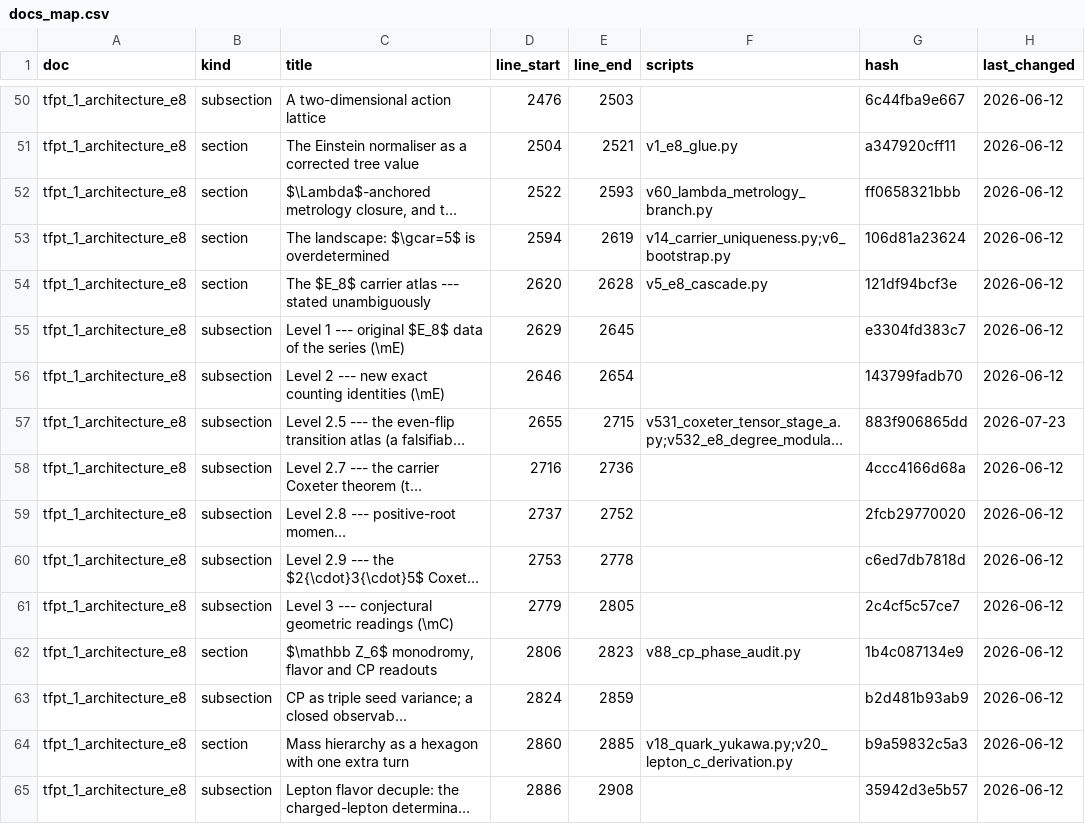
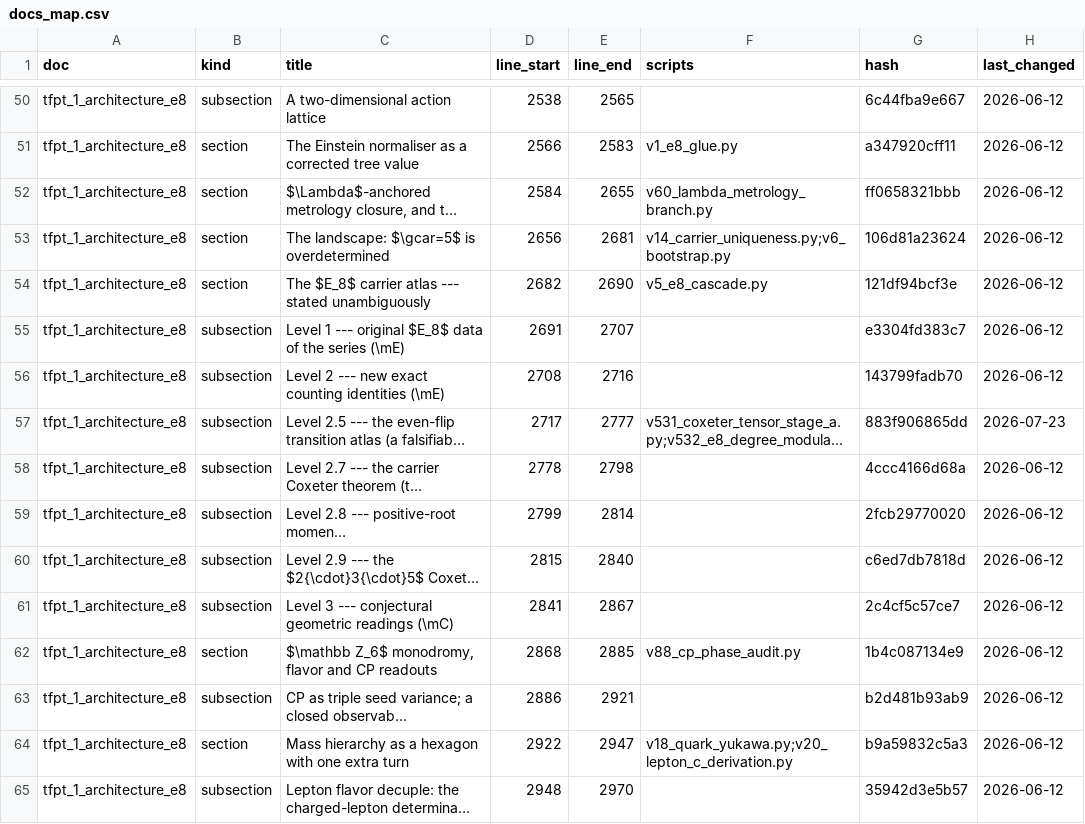
Before and after one commit to sthamann/TFPT, a CSV file: verification/docs_map.csv, drawn as a sheet; only a part is shown, gaps mark what is left out; long unchanged cells end in …; the diff covers the shown part only; the diff names each change by its address in the sheet, - before the commit and + after, or states it on an @@ line.

```diff
--- a/verification/docs_map.csv
+++ b/verification/docs_map.csv
-D50 (line_start): 2476
+D50 (line_start): 2538
-E50 (line_end): 2503
+E50 (line_end): 2565
-D51 (line_start): 2504
+D51 (line_start): 2566
-E51 (line_end): 2521
+E51 (line_end): 2583
-D52 (line_start): 2522
+D52 (line_start): 2584
-E52 (line_end): 2593
+E52 (line_end): 2655
-D53 (line_start): 2594
+D53 (line_start): 2656
-E53 (line_end): 2619
+E53 (line_end): 2681
-D54 (line_start): 2620
+D54 (line_start): 2682
-E54 (line_end): 2628
+E54 (line_end): 2690
-D55 (line_start): 2629
+D55 (line_start): 2691
-E55 (line_end): 2645
+E55 (line_end): 2707
-D56 (line_start): 2646
+D56 (line_start): 2708
-E56 (line_end): 2654
+E56 (line_end): 2716
-D57 (line_start): 2655
+D57 (line_start): 2717
-E57 (line_end): 2715
+E57 (line_end): 2777
-D58 (line_start): 2716
+D58 (line_start): 2778
-E58 (line_end): 2736
+E58 (line_end): 2798
-D59 (line_start): 2737
+D59 (line_start): 2799
-E59 (line_end): 2752
+E59 (line_end): 2814
-D60 (line_start): 2753
+D60 (line_start): 2815
-E60 (line_end): 2778
+E60 (line_end): 2840
-D61 (line_start): 2779
+D61 (line_start): 2841
-E61 (line_end): 2805
+E61 (line_end): 2867
-D62 (line_start): 2806
+D62 (line_start): 2868
-E62 (line_end): 2823
+E62 (line_end): 2885
-D63 (line_start): 2824
+D63 (line_start): 2886
-E63 (line_end): 2859
+E63 (line_end): 2921
-D64 (line_start): 2860
+D64 (line_start): 2922
-E64 (line_end): 2885
+E64 (line_end): 2947
-D65 (line_start): 2886
+D65 (line_start): 2948
-E65 (line_end): 2908
+E65 (line_end): 2970
```
Also changed, not shown: 111 edited cells elsewhere in this file, verification/website_map.csv, 48 other files.
